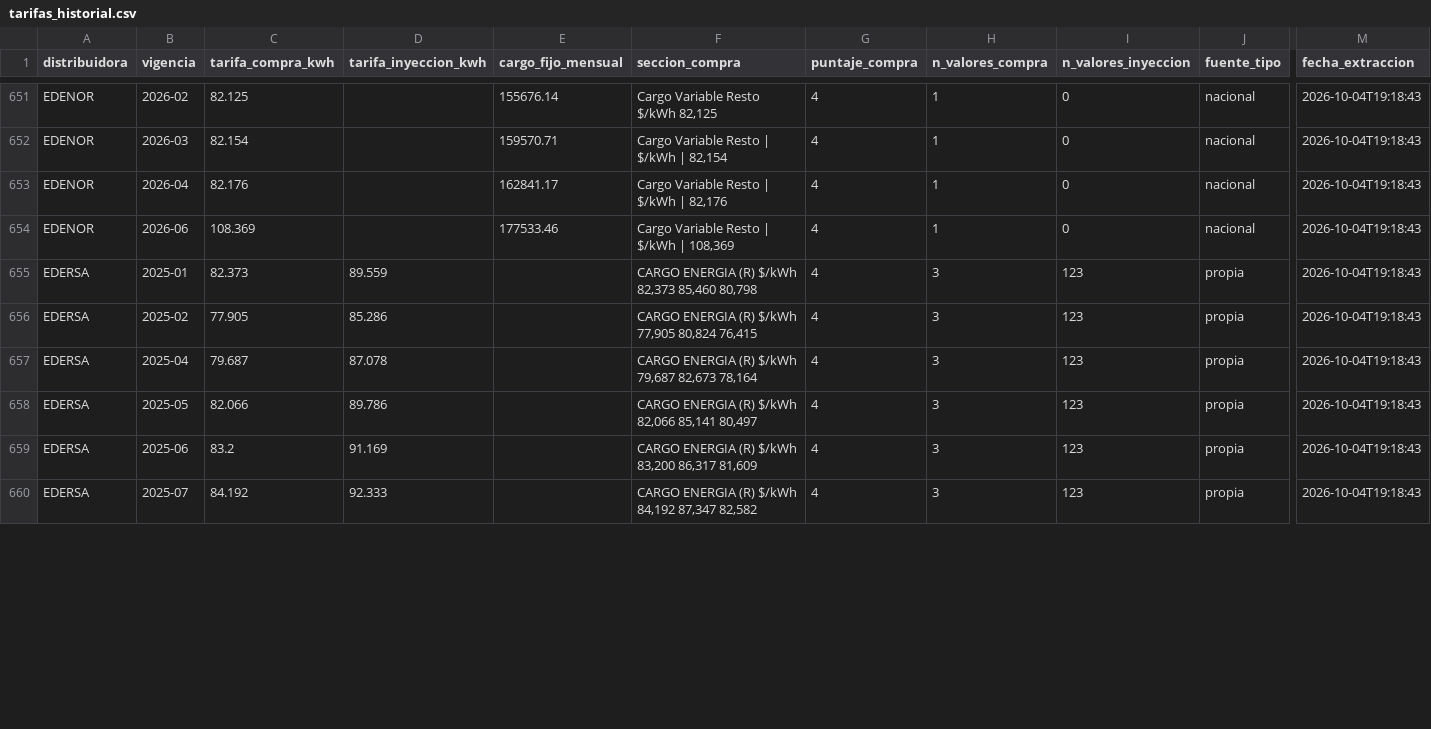
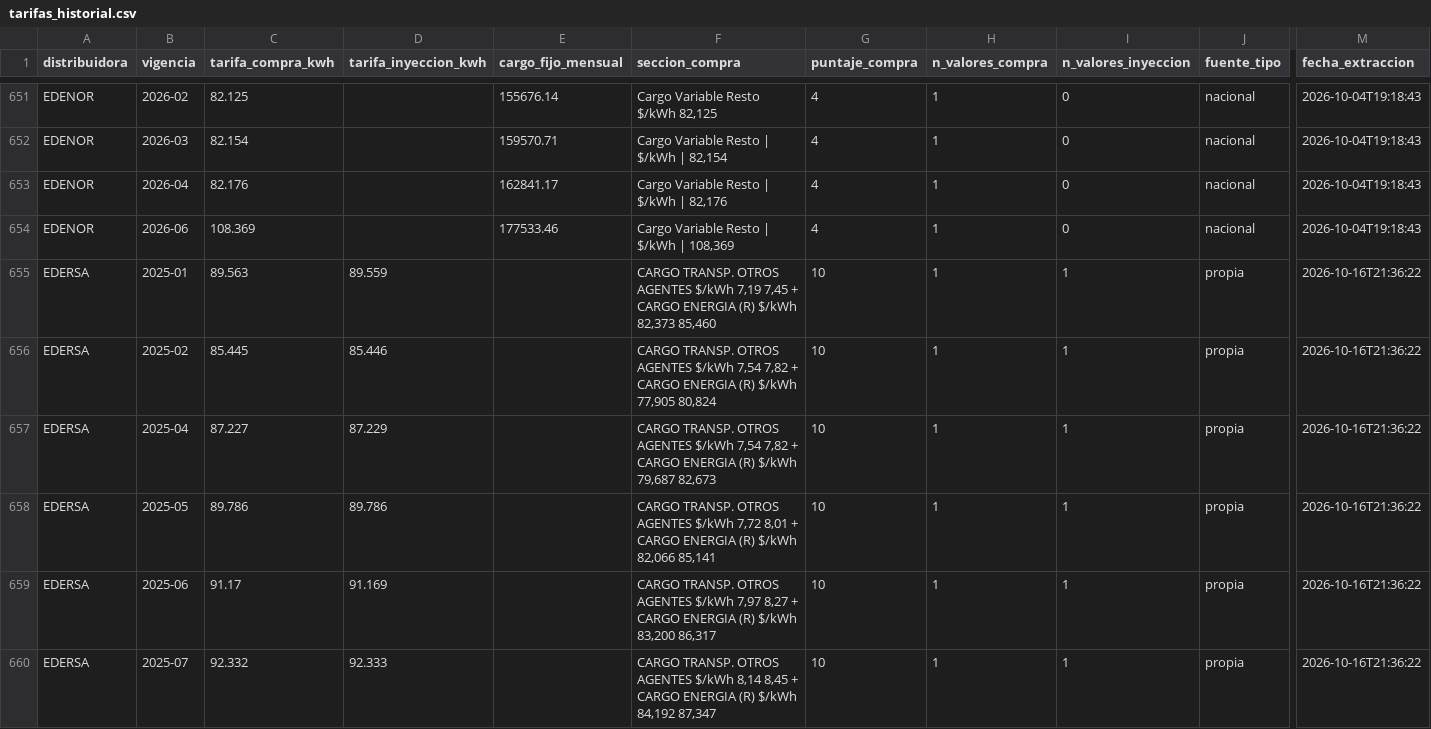
Before and after one commit to marcoeferro/SYNGAS-OPTIMIA-HV, a CSV file: data/reference/tarifas_historial.csv, drawn as a sheet; only a part is shown, gaps mark what is left out; the diff covers the shown part only; the diff names each change by its address in the sheet, - before the commit and + after, or states it on an @@ line.

```diff
--- a/data/reference/tarifas_historial.csv
+++ b/data/reference/tarifas_historial.csv
-C655 (tarifa_compra_kwh): 82.373
+C655 (tarifa_compra_kwh): 89.563
-F655 (seccion_compra): CARGO ENERGIA (R) $/kWh 82,373 85,460 80,798
+F655 (seccion_compra): CARGO TRANSP. OTROS AGENTES $/kWh 7,19 7,45 + CARGO ENERGIA (R) $/kWh 82,373 85,460
-G655:G660 (puntaje_compra): 4
+G655:G660 (puntaje_compra): 10
-H655:H660 (n_valores_compra): 3
+H655:H660 (n_valores_compra): 1
-I655:I660 (n_valores_inyeccion): 123
+I655:I660 (n_valores_inyeccion): 1
-M655:M660 (fecha_extraccion): 2026-10-04T19:18:43
+M655:M660 (fecha_extraccion): 2026-10-16T21:36:22
-C656 (tarifa_compra_kwh): 77.905
+C656 (tarifa_compra_kwh): 85.445
-D656 (tarifa_inyeccion_kwh): 85.286
+D656 (tarifa_inyeccion_kwh): 85.446
-F656 (seccion_compra): CARGO ENERGIA (R) $/kWh 77,905 80,824 76,415
+F656 (seccion_compra): CARGO TRANSP. OTROS AGENTES $/kWh 7,54 7,82 + CARGO ENERGIA (R) $/kWh 77,905 80,824
-C657 (tarifa_compra_kwh): 79.687
+C657 (tarifa_compra_kwh): 87.227
-D657 (tarifa_inyeccion_kwh): 87.078
+D657 (tarifa_inyeccion_kwh): 87.229
-F657 (seccion_compra): CARGO ENERGIA (R) $/kWh 79,687 82,673 78,164
+F657 (seccion_compra): CARGO TRANSP. OTROS AGENTES $/kWh 7,54 7,82 + CARGO ENERGIA (R) $/kWh 79,687 82,673
-C658 (tarifa_compra_kwh): 82.066
+C658 (tarifa_compra_kwh): 89.786
-F658 (seccion_compra): CARGO ENERGIA (R) $/kWh 82,066 85,141 80,497
+F658 (seccion_compra): CARGO TRANSP. OTROS AGENTES $/kWh 7,72 8,01 + CARGO ENERGIA (R) $/kWh 82,066 85,141
-C659 (tarifa_compra_kwh): 83.2
+C659 (tarifa_compra_kwh): 91.17
-F659 (seccion_compra): CARGO ENERGIA (R) $/kWh 83,200 86,317 81,609
+F659 (seccion_compra): CARGO TRANSP. OTROS AGENTES $/kWh 7,97 8,27 + CARGO ENERGIA (R) $/kWh 83,200 86,317
-C660 (tarifa_compra_kwh): 84.192
+C660 (tarifa_compra_kwh): 92.332
-F660 (seccion_compra): CARGO ENERGIA (R) $/kWh 84,192 87,347 82,582
+F660 (seccion_compra): CARGO TRANSP. OTROS AGENTES $/kWh 8,14 8,45 + CARGO ENERGIA (R) $/kWh 84,192 87,347
```
Also changed, not shown: 1 added row and 96 edited cells elsewhere in this file, 9 other files.
